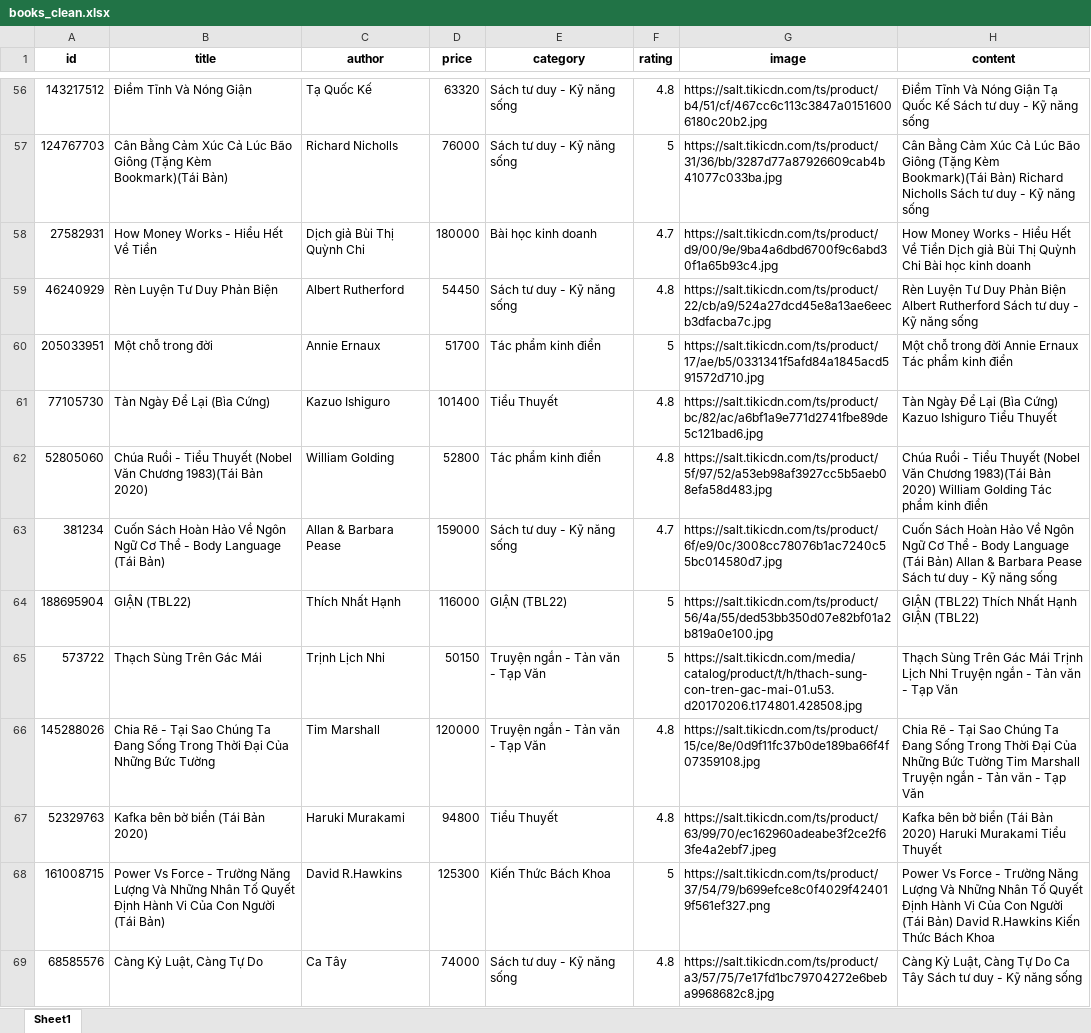
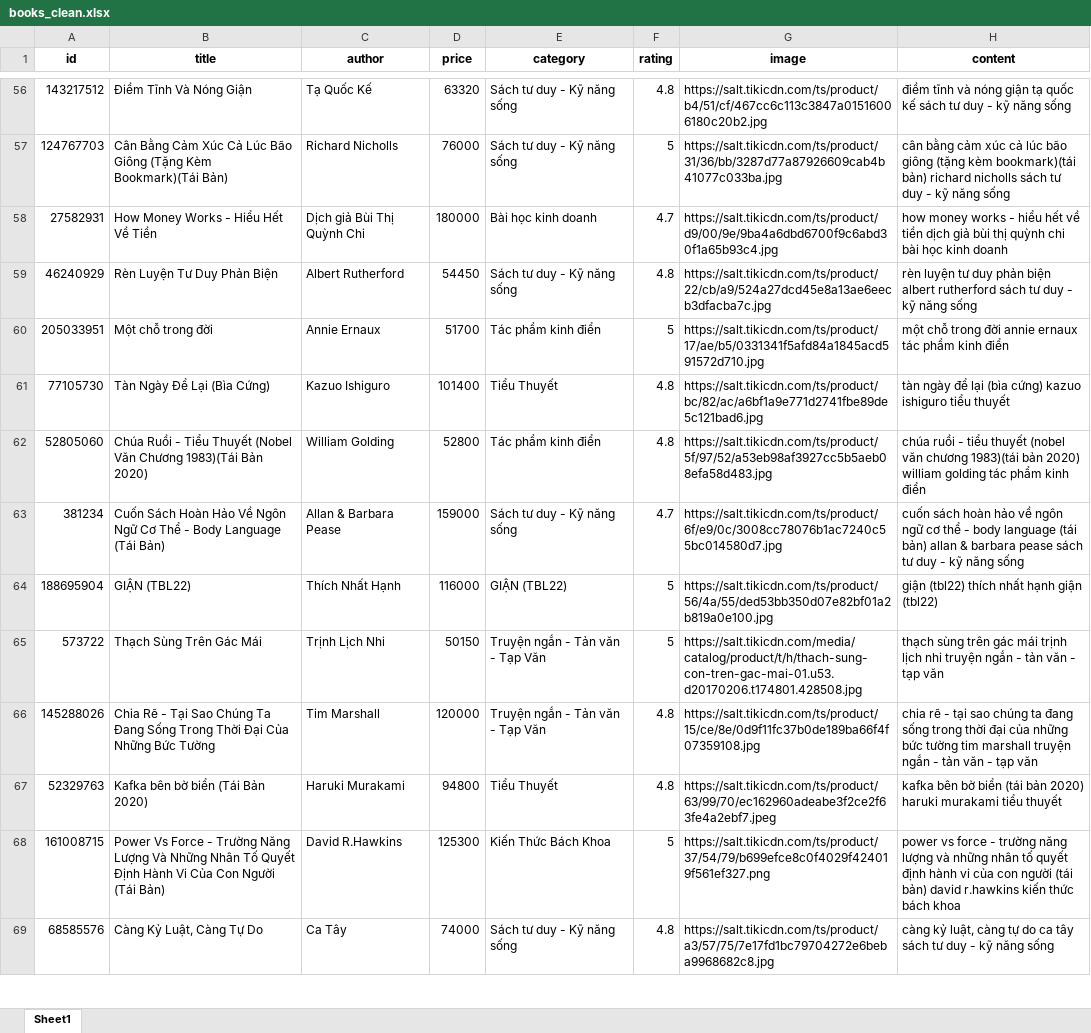
Before and after one commit to tuyethuongK32/bookstore-ai-recommendation, an Excel workbook: dataset/books_clean.xlsx, sheet Sheet1, drawn as a sheet; only a part is shown, gaps mark what is left out; values as stored, in another font and other column widths than the file's, no borders; the diff covers the shown part only; the diff names each change by its address in the sheet, - before the commit and + after, or states it on an @@ line.

Commit message:
Điều chỉnh chức năng web

```diff
--- a/dataset/books_clean.xlsx (sheet Sheet1)
+++ b/dataset/books_clean.xlsx (sheet Sheet1)
-H56 (content): Điềm Tĩnh Và Nóng Giận Tạ Quốc Kế Sách tư duy - Kỹ năng sống
+H56 (content): điềm tĩnh và nóng giận tạ quốc kế sách tư duy - kỹ năng sống
-H57 (content): Cân Bằng Cảm Xúc Cả Lúc Bão Giông (Tặng Kèm Bookmark)(Tái Bản) Richard Nicholls Sách tư duy - Kỹ năng sống
+H57 (content): cân bằng cảm xúc cả lúc bão giông (tặng kèm bookmark)(tái bản) richard nicholls sách tư duy - kỹ năng sống
-H58 (content): How Money Works - Hiểu Hết Về Tiền Dịch giả Bùi Thị Quỳnh Chi Bài học kinh…
+H58 (content): how money works - hiểu hết về tiền dịch giả bùi thị quỳnh chi bài học kinh…
-H59 (content): Rèn Luyện Tư Duy Phản Biện Albert Rutherford Sách tư duy - Kỹ năng sống
+H59 (content): rèn luyện tư duy phản biện albert rutherford sách tư duy - kỹ năng sống
-H60 (content): Một chỗ trong đời Annie Ernaux Tác phẩm kinh…
+H60 (content): một chỗ trong đời annie ernaux tác phẩm kinh…
-H61 (content): Tàn Ngày Để Lại (Bìa Cứng) Kazuo Ishiguro Tiểu Thuyết
+H61 (content): tàn ngày để lại (bìa cứng) kazuo ishiguro tiểu thuyết
-H62 (content): Chúa Ruồi - Tiểu Thuyết (Nobel Văn Chương 1983)(Tái Bản 2020) William Golding Tác phẩm kinh…
+H62 (content): chúa ruồi - tiểu thuyết (nobel văn chương 1983)(tái bản 2020) william golding tác phẩm kinh…
-H63 (content): Cuốn Sách Hoàn Hảo Về Ngôn Ngữ Cơ Thể - Body Language (Tái Bản) Allan & Barbara Pease Sách tư duy - Kỹ năng sống
+H63 (content): cuốn sách hoàn hảo về ngôn ngữ cơ thể - body language (tái bản) allan & barbara pease sách tư duy - kỹ năng sống
-H64 (content): GIẬN (TBL22) Thích Nhất Hạnh GIẬN (TBL22)
+H64 (content): giận (tbl22) thích nhất hạnh giận (tbl22)
-H65 (content): Thạch Sùng Trên Gác Mái Trịnh Lịch Nhi Truyện ngắn - Tản văn - Tạp Văn
+H65 (content): thạch sùng trên gác mái trịnh lịch nhi truyện ngắn - tản văn - tạp văn
-H66 (content): Chia Rẽ - Tại Sao Chúng Ta Đang Sống Trong Thời Đại Của Những Bức Tường Tim Marshall Truyện ngắn - Tản văn - Tạp Văn
+H66 (content): chia rẽ - tại sao chúng ta đang sống trong thời đại của những bức tường tim marshall truyện ngắn - tản văn - tạp văn
-H67 (content): Kafka bên bờ biển (Tái Bản 2020) Haruki Murakami Tiểu Thuyết
+H67 (content): kafka bên bờ biển (tái bản 2020) haruki murakami tiểu thuyết
-H68 (content): Power Vs Force - Trường Năng Lượng Và Những Nhân Tố Quyết Định Hành Vi Của Con Người (Tái Bản) David R.Hawkins Kiến Thức Bách Khoa
+H68 (content): power vs force - trường năng lượng và những nhân tố quyết định hành vi của con người (tái bản) david r.hawkins kiến thức bách khoa
-H69 (content): Càng Kỷ Luật, Càng Tự Do Ca Tây Sách tư duy - Kỹ năng sống
+H69 (content): càng kỷ luật, càng tự do ca tây sách tư duy - kỹ năng sống
```
Also changed, not shown: 1617 edited cells elsewhere in this sheet, 21 other files.
